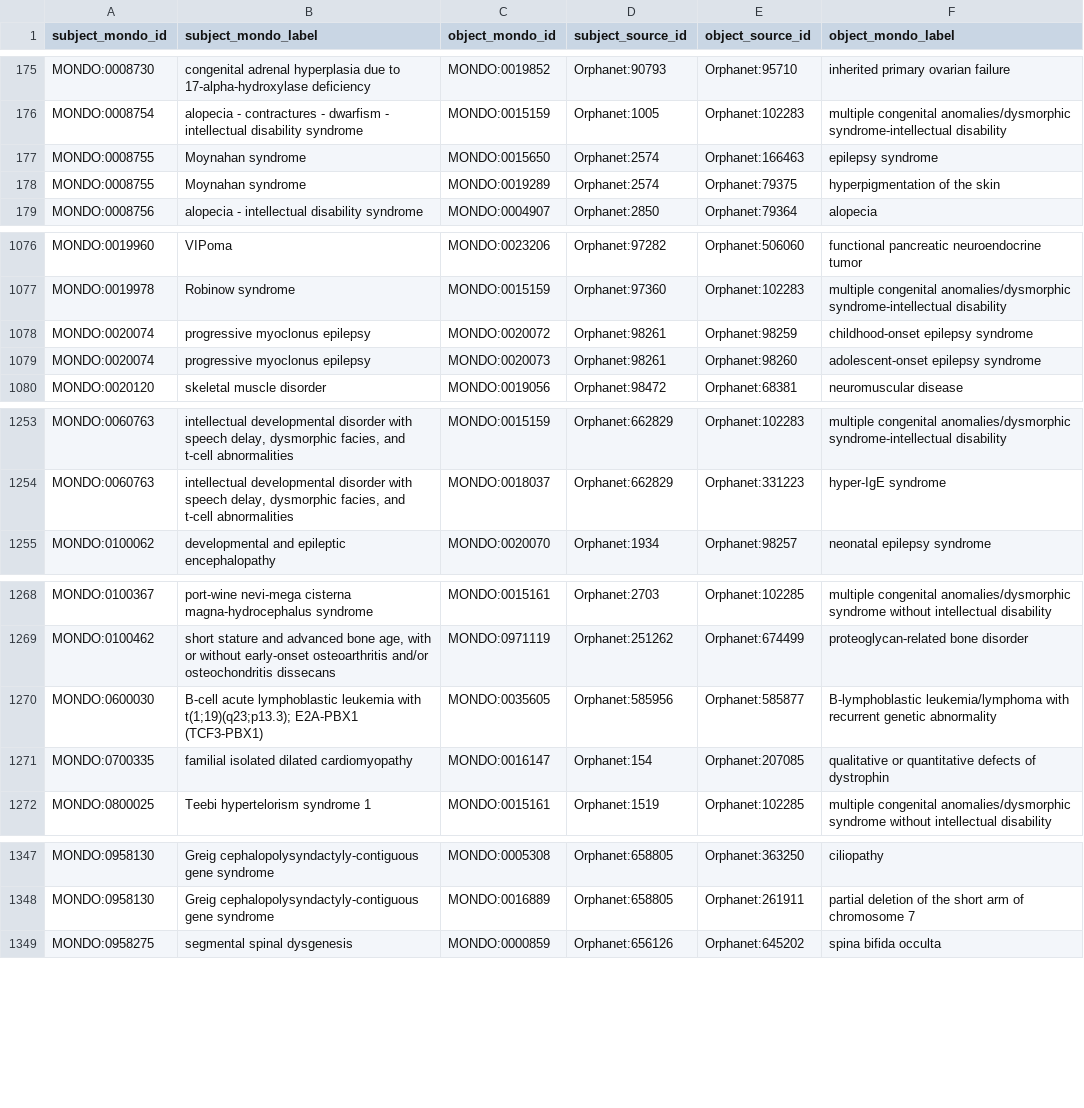
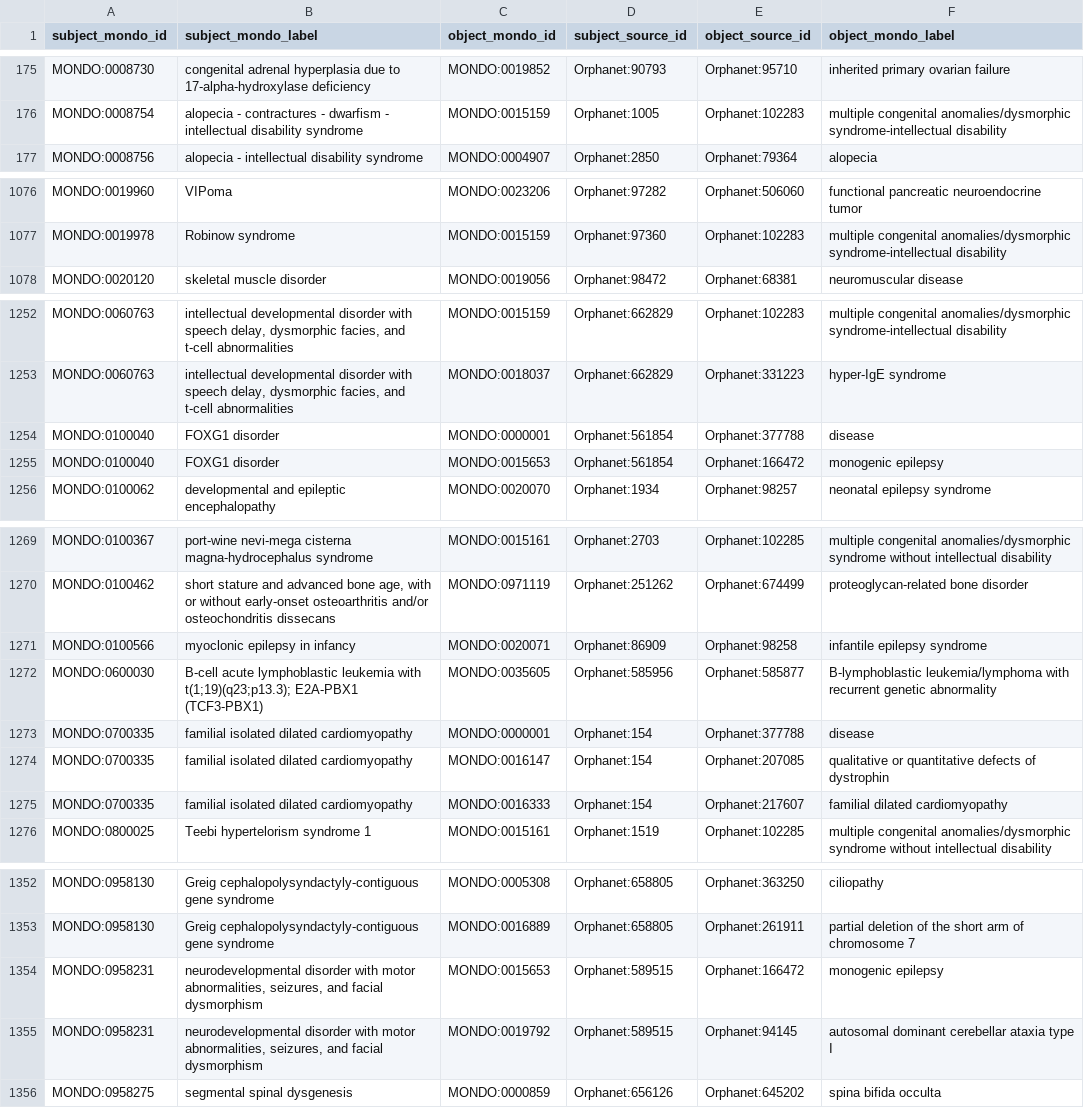
Before and after one commit to monarch-initiative/mondo-ingest, a TSV file: src/ontology/reports/ordo.subclass.added.robot.tsv, drawn as a sheet; only a part is shown, gaps mark what is left out; the diff covers the shown part only.

Commit message:
Subclass sync: Excluded axioms - Finished updating Python scripting for filtering excluded axioms

```diff
--- a/src/ontology/reports/ordo.subclass.added.robot.tsv
+++ b/src/ontology/reports/ordo.subclass.added.robot.tsv
@@ -176,4 +176,2 @@ MONDO:0008730	congenital adrenal hyperplasia due to 17-alpha-hydroxylase deficie
 MONDO:0008754	alopecia - contractures - dwarfism - intellectual disability syndrome	MONDO:0015159	Orphanet:1005	Orphanet:102283	multiple congenital anomalies/dysmorphic syndrome-intellectual disability
-MONDO:0008755	Moynahan syndrome	MONDO:0015650	Orphanet:2574	Orphanet:166463	epilepsy syndrome
-MONDO:0008755	Moynahan syndrome	MONDO:0019289	Orphanet:2574	Orphanet:79375	hyperpigmentation of the skin
 MONDO:0008756	alopecia - intellectual disability syndrome	MONDO:0004907	Orphanet:2850	Orphanet:79364	alopecia
@@ -1077,4 +1077,2 @@ MONDO:0019960	VIPoma	MONDO:0023206	Orphanet:97282	Orphanet:506060	functional pan
 MONDO:0019978	Robinow syndrome	MONDO:0015159	Orphanet:97360	Orphanet:102283	multiple congenital anomalies/dysmorphic syndrome-intellectual disability
-MONDO:0020074	progressive myoclonus epilepsy	MONDO:0020072	Orphanet:98261	Orphanet:98259	childhood-onset epilepsy syndrome
-MONDO:0020074	progressive myoclonus epilepsy	MONDO:0020073	Orphanet:98261	Orphanet:98260	adolescent-onset epilepsy syndrome
 MONDO:0020120	skeletal muscle disorder	MONDO:0019056	Orphanet:98472	Orphanet:68381	neuromuscular disease
@@ -1254,2 +1253,4 @@ MONDO:0060763	intellectual developmental disorder with speech delay, dysmorphic
 MONDO:0060763	intellectual developmental disorder with speech delay, dysmorphic facies, and t-cell abnormalities	MONDO:0018037	Orphanet:662829	Orphanet:331223	hyper-IgE syndrome
+MONDO:0100040	FOXG1 disorder	MONDO:0000001	Orphanet:561854	Orphanet:377788	disease
+MONDO:0100040	FOXG1 disorder	MONDO:0015653	Orphanet:561854	Orphanet:166472	monogenic epilepsy
 MONDO:0100062	developmental and epileptic encephalopathy	MONDO:0020070	Orphanet:1934	Orphanet:98257	neonatal epilepsy syndrome
@@ -1269,4 +1270,7 @@ MONDO:0100367	port-wine nevi-mega cisterna magna-hydrocephalus syndrome	MONDO:00
 MONDO:0100462	short stature and advanced bone age, with or without early-onset osteoarthritis and/or osteochondritis dissecans	MONDO:0971119	Orphanet:251262	Orphanet:674499	proteoglycan-related bone disorder
+MONDO:0100566	myoclonic epilepsy in infancy	MONDO:0020071	Orphanet:86909	Orphanet:98258	infantile epilepsy syndrome
 MONDO:0600030	B-cell acute lymphoblastic leukemia with t(1;19)(q23;p13.3); E2A-PBX1 (TCF3-PBX1)	MONDO:0035605	Orphanet:585956	Orphanet:585877	B-lymphoblastic leukemia/lymphoma with recurrent genetic abnormality
+MONDO:0700335	familial isolated dilated cardiomyopathy	MONDO:0000001	Orphanet:154	Orphanet:377788	disease
 MONDO:0700335	familial isolated dilated cardiomyopathy	MONDO:0016147	Orphanet:154	Orphanet:207085	qualitative or quantitative defects of dystrophin
+MONDO:0700335	familial isolated dilated cardiomyopathy	MONDO:0016333	Orphanet:154	Orphanet:217607	familial dilated cardiomyopathy
 MONDO:0800025	Teebi hypertelorism syndrome 1	MONDO:0015161	Orphanet:1519	Orphanet:102285	multiple congenital anomalies/dysmorphic syndrome without intellectual disability
@@ -1348,2 +1353,4 @@ MONDO:0958130	Greig cephalopolysyndactyly-contiguous gene syndrome	MONDO:0005308
 MONDO:0958130	Greig cephalopolysyndactyly-contiguous gene syndrome	MONDO:0016889	Orphanet:658805	Orphanet:261911	partial deletion of the short arm of chromosome 7
+MONDO:0958231	neurodevelopmental disorder with motor abnormalities, seizures, and facial dysmorphism	MONDO:0015653	Orphanet:589515	Orphanet:166472	monogenic epilepsy
+MONDO:0958231	neurodevelopmental disorder with motor abnormalities, seizures, and facial dysmorphism	MONDO:0019792	Orphanet:589515	Orphanet:94145	autosomal dominant cerebellar ataxia type I
 MONDO:0958275	segmental spinal dysgenesis	MONDO:0000859	Orphanet:656126	Orphanet:645202	spina bifida occulta
```
Also changed, not shown: 7 added rows and 3 removed rows elsewhere in this file, 1 other file.
